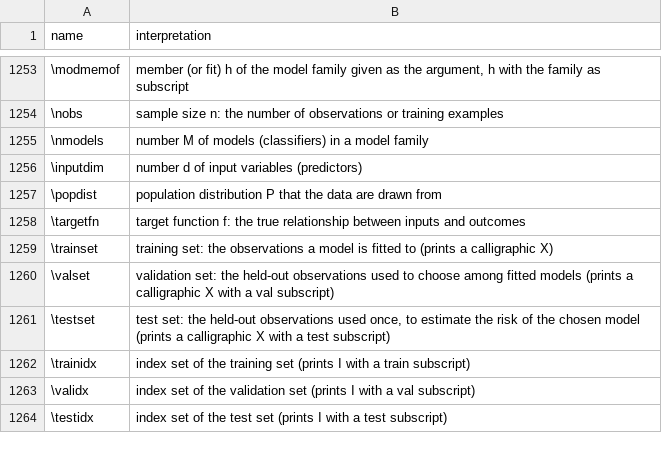
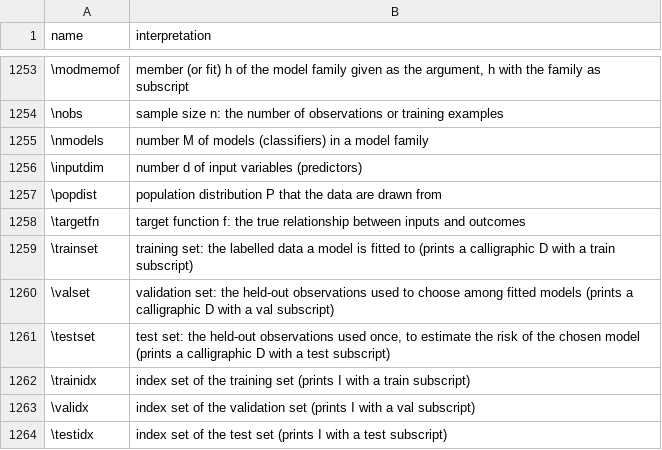
Before and after one commit to Morrison-Lab/macros, a TSV file: interpretations.tsv, drawn as a sheet; only a part is shown, gaps mark what is left out.

```diff
--- a/interpretations.tsv
+++ b/interpretations.tsv
@@ -1258,5 +1258,5 @@ name	interpretation
 \targetfn	target function f: the true relationship between inputs and outcomes
-\trainset	training set: the observations a model is fitted to (prints a calligraphic X)
-\valset	validation set: the held-out observations used to choose among fitted models (prints a calligraphic X with a val subscript)
-\testset	test set: the held-out observations used once, to estimate the risk of the chosen model (prints a calligraphic X with a test subscript)
+\trainset	training set: the labelled data a model is fitted to (prints a calligraphic D with a train subscript)
+\valset	validation set: the held-out observations used to choose among fitted models (prints a calligraphic D with a val subscript)
+\testset	test set: the held-out observations used once, to estimate the risk of the chosen model (prints a calligraphic D with a test subscript)
 \trainidx	index set of the training set (prints I with a train subscript)
```
Also changed, not shown: 1 other file.
